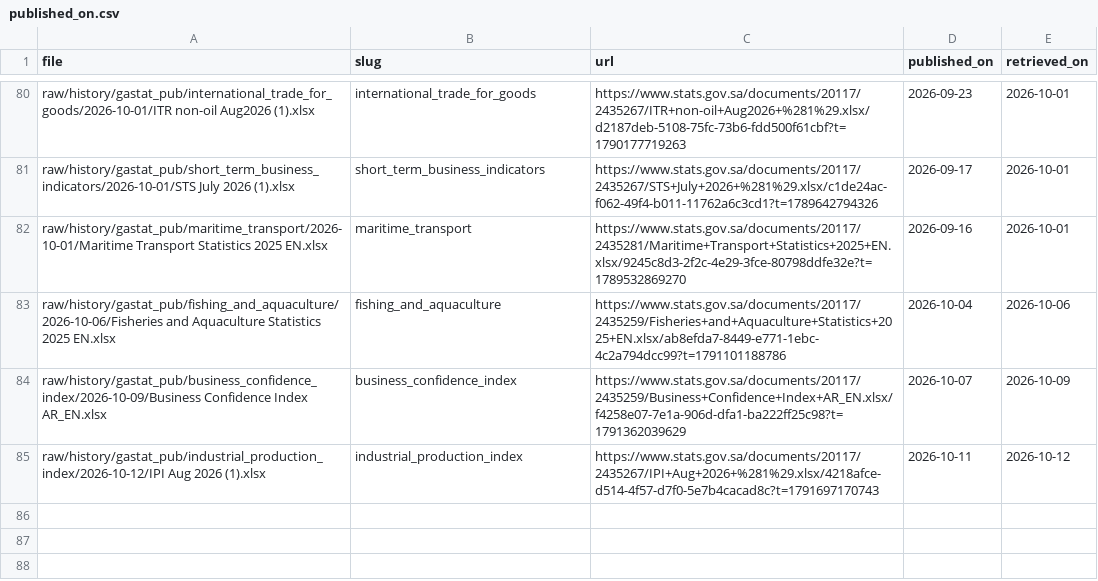
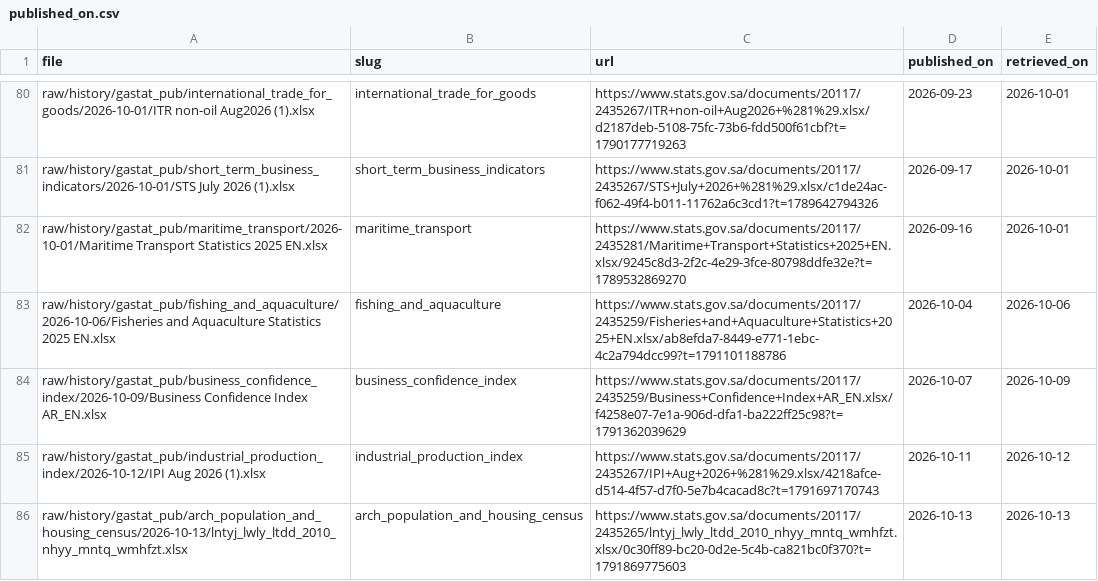
Before and after one commit to alialia1436-dev/marqab-runner, a CSV file: raw/history/gastat_pub/published_on.csv, drawn as a sheet; only a part is shown, gaps mark what is left out; the diff names each change by its address in the sheet, - before the commit and + after, or states it on an @@ line.

```diff
--- a/raw/history/gastat_pub/published_on.csv
+++ b/raw/history/gastat_pub/published_on.csv
+row 86: raw/history/gastat_pub/arch_population_and_housing_census/2026-10-13/lntyj_lwly_ltdd_2010_nhyy_mntq_wmhfzt.xlsx | arch_population_and_housing_census | https://www.stats.gov.sa/documents/20117/2435265/lntyj_lwly_ltdd_2010_nhyy_mntq_wmhfzt.xlsx/0c30ff89-bc20-0d2e-5c4b-ca821bc0f370?t=1791869775603 | 2026-10-13 | 2026-10-13
```
Also changed, not shown: data/collect/gastat_pub_catalog.csv, raw/history/manifest.csv, 3 other files.
